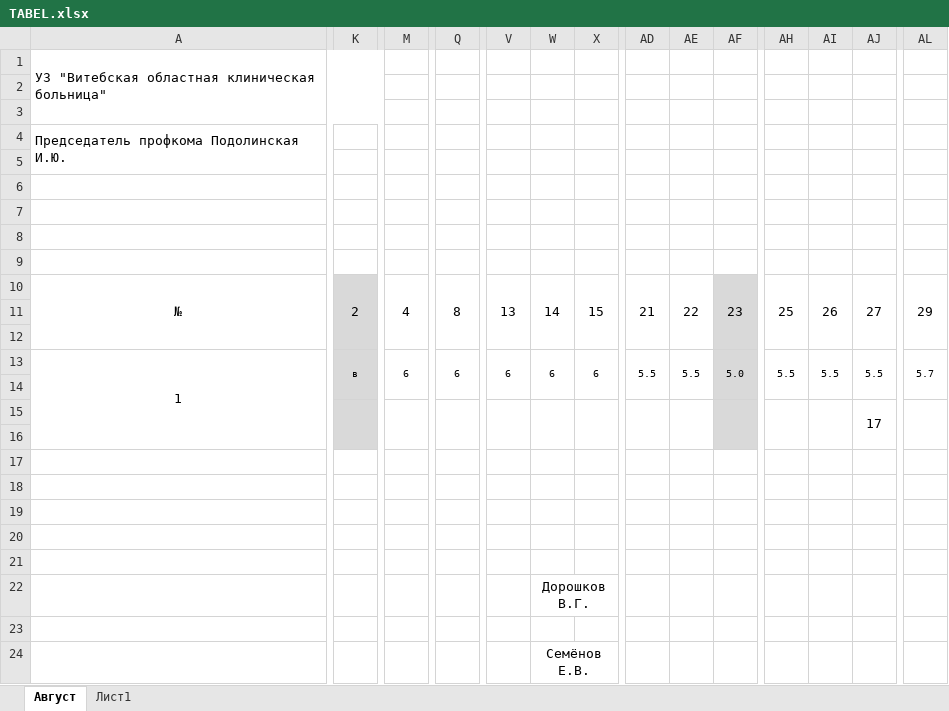
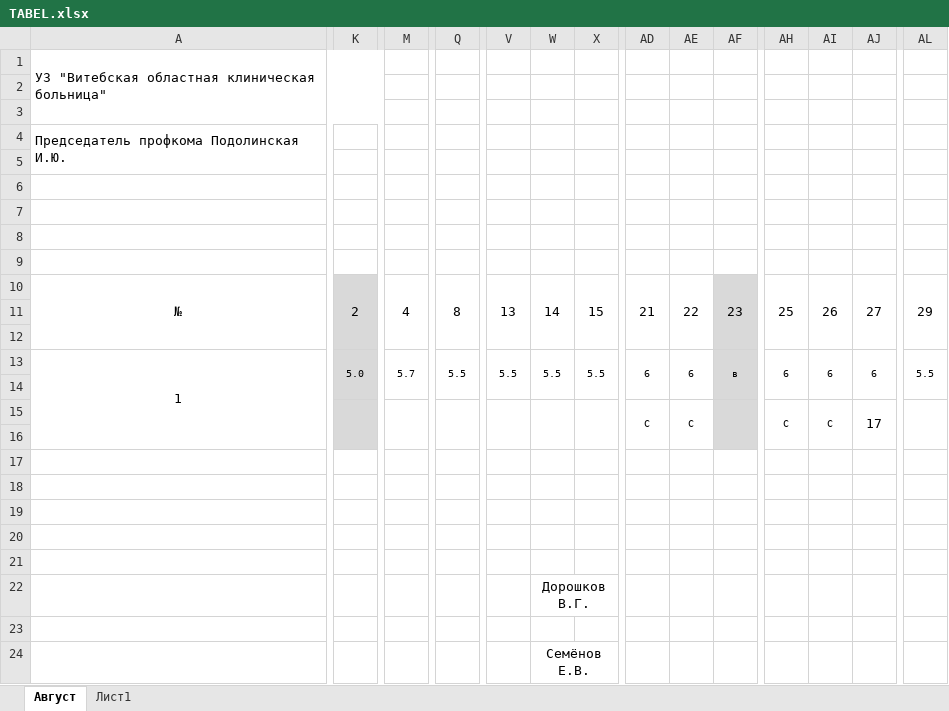
Before and after one commit to Valera007700/work_place, an Excel workbook: TABEL.xlsx, sheet Август, drawn as a sheet; only a part is shown, gaps mark what is left out; values as stored, in another font and other column widths than the file's, no borders; the diff covers the shown part only; the diff names each change by its address in the sheet, - before the commit and + after, or states it on an @@ line.

```diff
--- a/TABEL.xlsx (sheet Август)
+++ b/TABEL.xlsx (sheet Август)
-K13: в
+K13: 5.0
-M13: 6
+M13: 5.7
-Q13: 6
+Q13: 5.5
-V13: 6
+V13: 5.5
-W13: 6
+W13: 5.5
-X13: 6
+X13: 5.5
-AD13: 5.5
+AD13: 6
-AE13: 5.5
+AE13: 6
-AF13: 5.0
+AF13: в
-AH13: 5.5
+AH13: 6
-AI13: 5.5
+AI13: 6
-AJ13: 5.5
+AJ13: 6
-AL13: 5.7
+AL13: 5.5
-AD15: (empty)
+AD15: C
-AE15: (empty)
+AE15: C
-AH15: (empty)
+AH15: C
-AI15: (empty)
+AI15: C
```
Also changed, not shown: 1 edited cell and cell formats elsewhere in this sheet.
